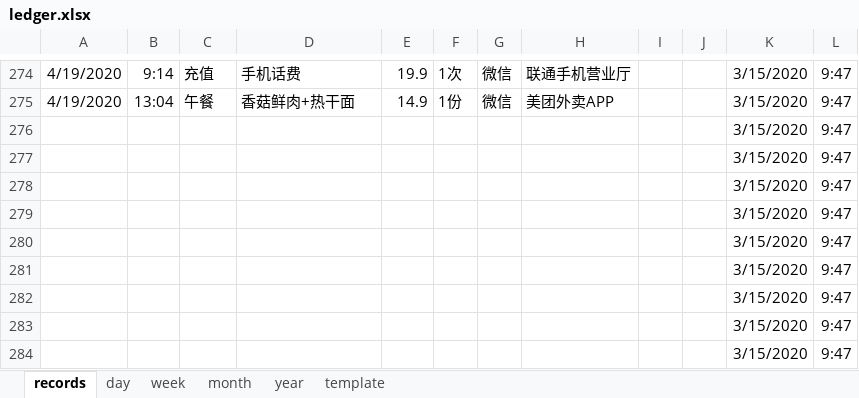
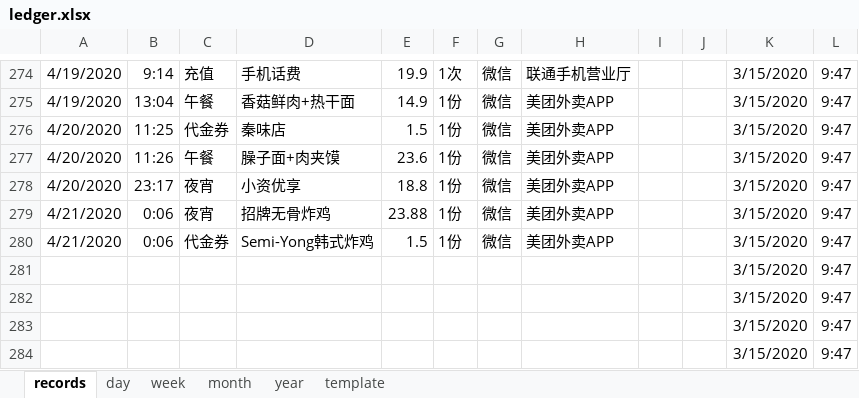
Before and after one commit to Gzhennaxia/Gzhennaxia.github.io, an Excel workbook: source/excel/ledger.xlsx, sheet records, drawn as a sheet; only a part is shown, gaps mark what is left out; values as stored, in another font and other column widths than the file's, no borders; table styles not drawn; the diff names each change by its address in the sheet, - before the commit and + after, or states it on an @@ line.

Commit message:
update-61

```diff
--- a/source/excel/ledger.xlsx (sheet records)
+++ b/source/excel/ledger.xlsx (sheet records)
-A276:A278: (empty)
+A276:A278: 4/20/2020
-B276: (empty)
+B276: 11:25
-C276: (empty)
+C276: 代金券
-D276: (empty)
+D276: 秦味店
-E276: (empty)
+E276: 1.5
-F276:F280: (empty)
+F276:F280: 1份
-G276:G280: (empty)
+G276:G280: 微信
-H276:H280: (empty)
+H276:H280: 美团外卖APP
-B277: (empty)
+B277: 11:26
-C277: (empty)
+C277: 午餐
-D277: (empty)
+D277: 臊子面+肉夹馍
-E277: (empty)
+E277: 23.6
-B278: (empty)
+B278: 23:17
-C278:C279: (empty)
+C278:C279: 夜宵
-D278: (empty)
+D278: 小资优享
-E278: (empty)
+E278: 18.8
-A279:A280: (empty)
+A279:A280: 4/21/2020
-B279:B280: (empty)
+B279:B280: 0:06
-D279: (empty)
+D279: 招牌无骨炸鸡
-E279: (empty)
+E279: 23.88
-C280: (empty)
+C280: 代金券
-D280: (empty)
+D280: Semi-Yong韩式炸鸡
-E280: (empty)
+E280: 1.5
```
Also changed, not shown: formulas that keep their value.
